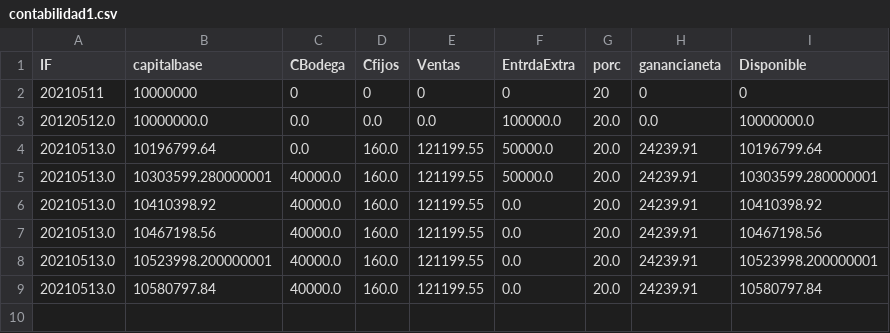
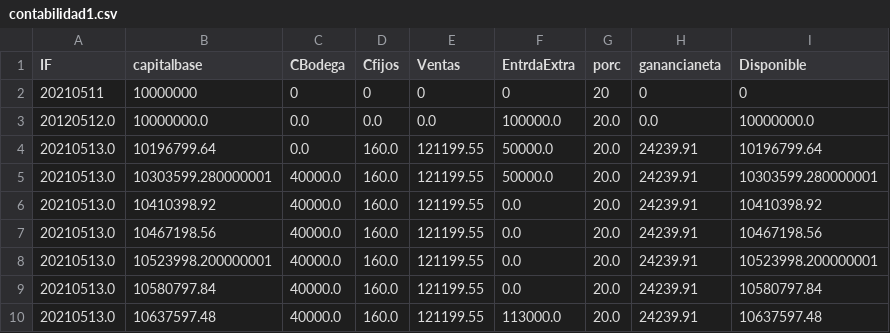
Before and after one commit to sacorteso/TA_06, a CSV file: BDATOS/contabilidad1.csv, drawn as a sheet; the diff names each change by its address in the sheet, - before the commit and + after, or states it on an @@ line.

```diff
--- a/BDATOS/contabilidad1.csv
+++ b/BDATOS/contabilidad1.csv
+row 10: 20210513.0 | 10637597.48 | 40000.0 | 160.0 | 121199.55 | 113000.0 | 20.0 | 24239.91 | 10637597.48
```
Also changed, not shown: 5 other files.
